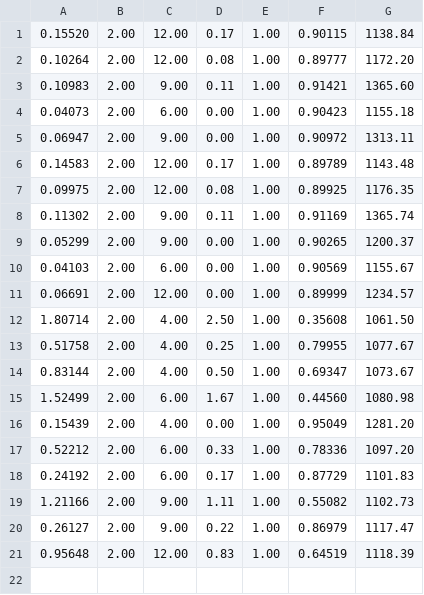
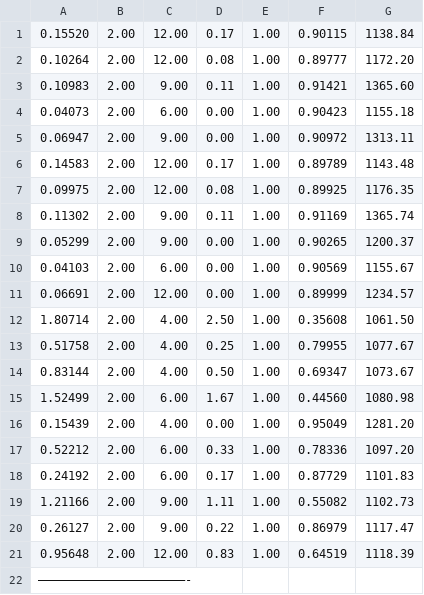
Before and after one commit to mEyob/load-balancing-5G-hetnet, a CSV file: simulator/data/result.csv, drawn as a sheet.

```diff
--- a/simulator/data/result.csv
+++ b/simulator/data/result.csv
@@ -21 +21,2 @@
 0.95648,2.00,12.00,0.83,1.00,0.64519,1118.39
+—————————————————————-
```
Also changed, not shown: simulator/test.csv, 32 other files.
